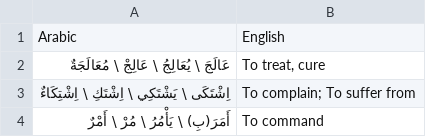
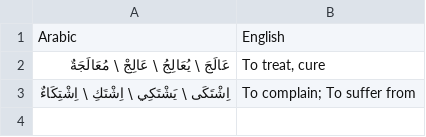
Before and after one commit to Abdullah-k0de/Arabic-Vocab, a CSV file: datasets/3_words_utf.csv, drawn as a sheet; the diff names each change by its address in the sheet, - before the commit and + after, or states it on an @@ line.

```diff
--- a/datasets/3_words_utf.csv
+++ b/datasets/3_words_utf.csv
-row 4: أَمَرَ(بِ) \ يَأْمُرُ \ مُرْ \ أَمْرٌ | To command
```
Also changed, not shown: 36 other files.
